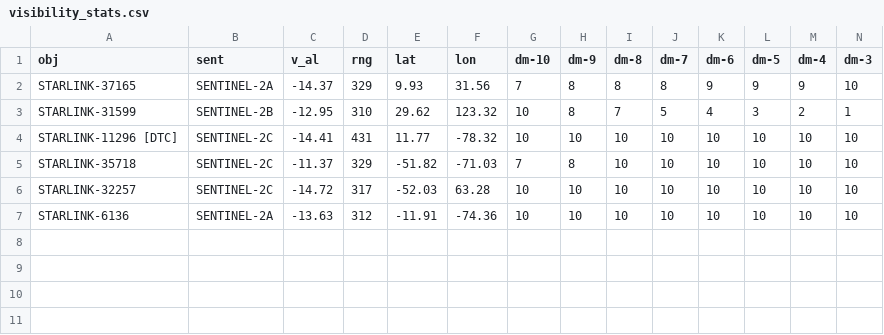
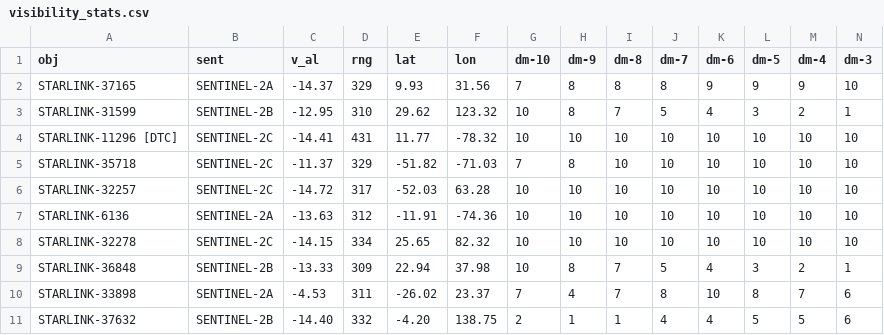
Before and after one commit to hex358/ibserver, a CSV file: experiments/equant-sentinel2/results/lab/visibility_stats.csv, drawn as a sheet; only a part is shown; rows hold the shown columns only; the diff names each change by its address in the sheet, - before the commit and + after, or states it on an @@ line.

```diff
--- a/experiments/equant-sentinel2/results/lab/visibility_stats.csv
+++ b/experiments/equant-sentinel2/results/lab/visibility_stats.csv
+row 8: STARLINK-32278 | SENTINEL-2C | -14.15 | 334 | 25.65 | 82.32 | 10 | 10 | 10 | 10 | 10 | 10 | 10 | 10
+row 9: STARLINK-36848 | SENTINEL-2B | -13.33 | 309 | 22.94 | 37.98 | 10 | 8 | 7 | 5 | 4 | 3 | 2 | 1
+row 10: STARLINK-33898 | SENTINEL-2A | -4.53 | 311 | -26.02 | 23.37 | 7 | 4 | 7 | 8 | 10 | 8 | 7 | 6
+row 11: STARLINK-37632 | SENTINEL-2B | -14.40 | 332 | -4.20 | 138.75 | 2 | 1 | 1 | 4 | 4 | 5 | 5 | 6
```
Also changed, not shown: 5 other files.
